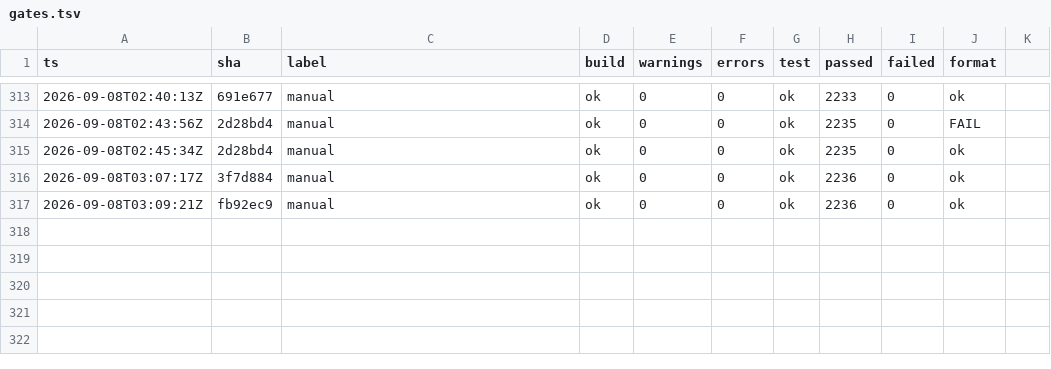
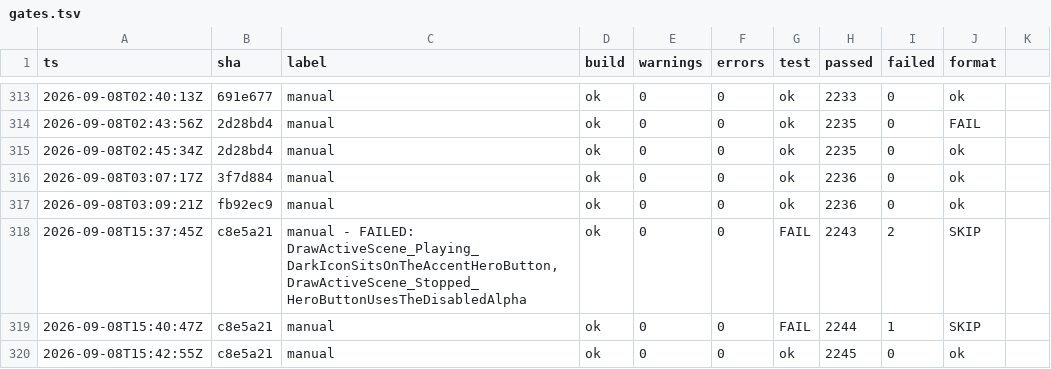
Before and after one commit to headpiece747/ModernWigiDash, a TSV file: .audit/gates.tsv, drawn as a sheet; only a part is shown, gaps mark what is left out; the diff names each change by its address in the sheet, - before the commit and + after, or states it on an @@ line.

Commit message:
refactor(widgets): give the Now Playing widget a draw module

```diff
--- a/.audit/gates.tsv
+++ b/.audit/gates.tsv
+row 318: 2026-09-08T15:37:45Z | c8e5a21 | manual - FAILED: DrawActiveScene_Playing_DarkIconSitsOnTheAccentHeroButton, DrawActiveScene_Stopped_HeroButtonUsesTheDisabledAlpha | ok | 0 | 0 | FAIL | 2243 | 2 | SKIP
+row 319: 2026-09-08T15:40:47Z | c8e5a21 | manual | ok | 0 | 0 | FAIL | 2244 | 1 | SKIP
+row 320: 2026-09-08T15:42:55Z | c8e5a21 | manual | ok | 0 | 0 | ok | 2245 | 0 | ok
```
Also changed, not shown: 3 other files.
